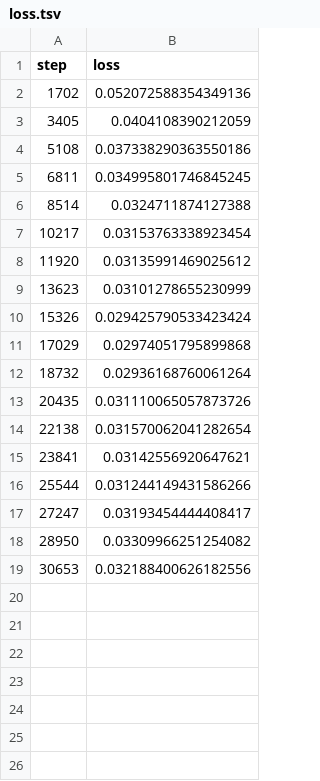
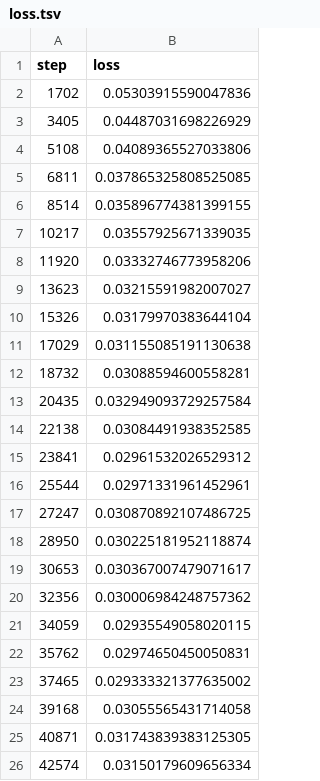
Before and after one commit to monkeCode/dnd-text-entity-predictor, a TSV file: dvclive/plots/metrics/val/loss.tsv, drawn as a sheet.

```diff
--- a/dvclive/plots/metrics/val/loss.tsv
+++ b/dvclive/plots/metrics/val/loss.tsv
@@ -1,19 +1,26 @@
 step	loss
-1702	0.052072588354349136
-3405	0.0404108390212059
-5108	0.037338290363550186
-6811	0.034995801746845245
-8514	0.0324711874127388
-10217	0.03153763338923454
-11920	0.03135991469025612
-13623	0.03101278655230999
-15326	0.029425790533423424
-17029	0.02974051795899868
-18732	0.02936168760061264
-20435	0.031110065057873726
-22138	0.031570062041282654
-23841	0.03142556920647621
-25544	0.031244149431586266
-27247	0.03193454444408417
-28950	0.03309966251254082
-30653	0.032188400626182556
+1702	0.05303915590047836
+3405	0.04487031698226929
+5108	0.04089365527033806
+6811	0.037865325808525085
+8514	0.035896774381399155
+10217	0.03557925671339035
+11920	0.03332746773958206
+13623	0.03215591982007027
+15326	0.03179970383644104
+17029	0.031155085191130638
+18732	0.03088594600558281
+20435	0.032949093729257584
+22138	0.03084491938352585
+23841	0.02961532026529312
+25544	0.02971331961452961
+27247	0.030870892107486725
+28950	0.030225181952118874
+30653	0.030367007479071617
+32356	0.030006984248757362
+34059	0.02935549058020115
+35762	0.02974650450050831
+37465	0.029333321377635002
+39168	0.03055565431714058
+40871	0.031743839383125305
+42574	0.03150179609656334
```
Also changed, not shown: dvclive/plots/metrics/epoch.tsv, dvclive/plots/metrics/train/precision_macro.tsv, 46 other files.
